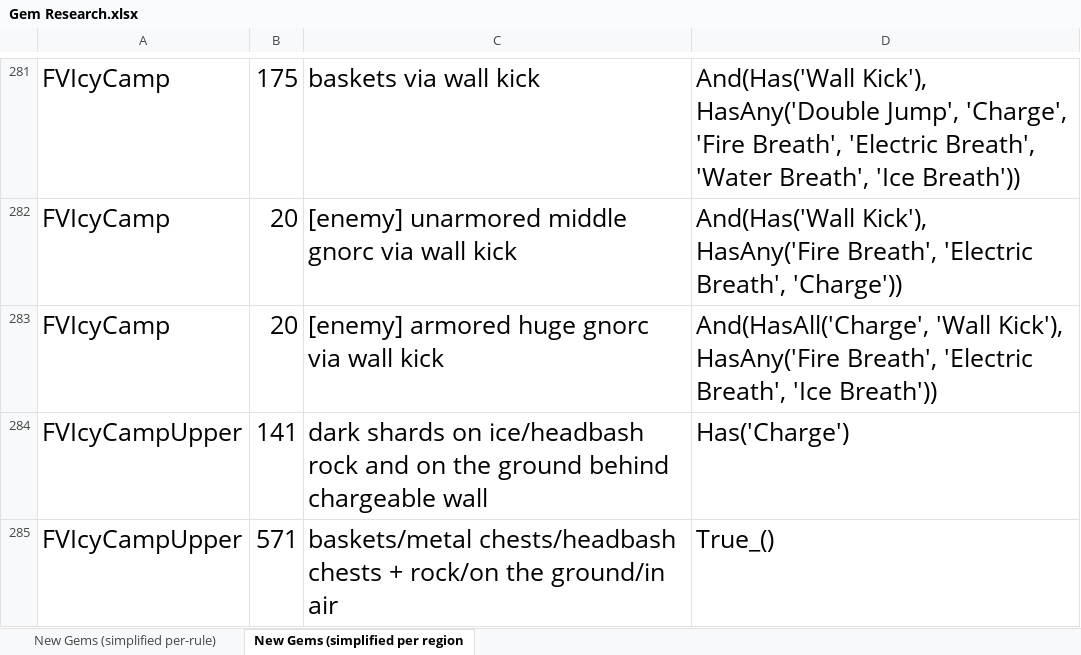
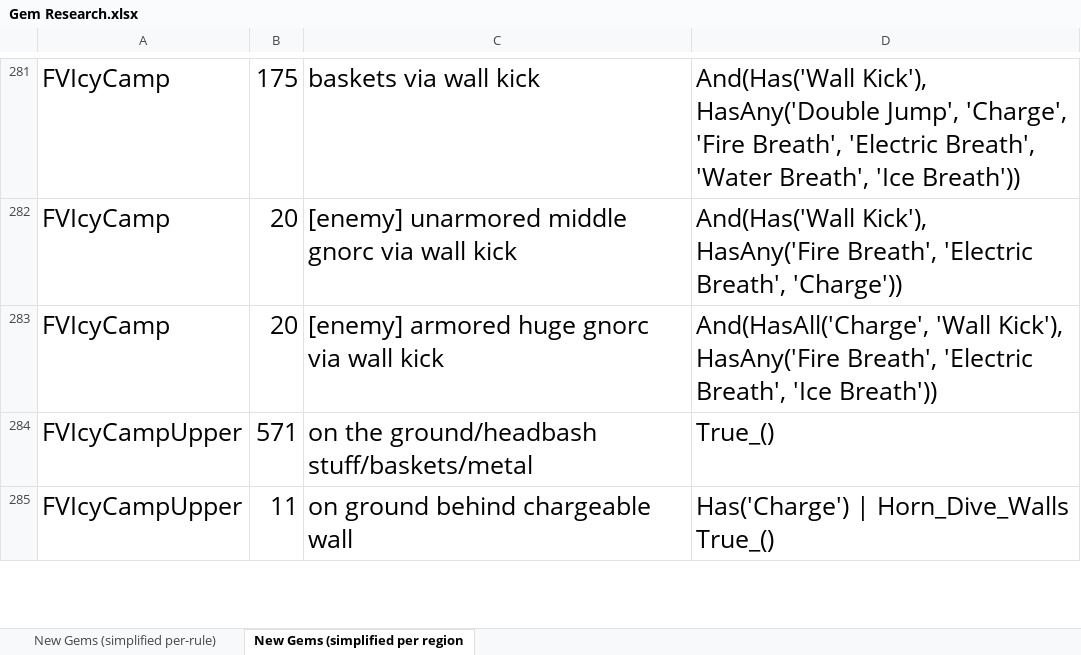
Before and after one commit to PhoenixAki/PhoenixAP, an Excel workbook: worlds/spyro_aht/setup/Gem Research.xlsx, sheet New Gems (simplified per region, drawn as a sheet; only a part is shown, gaps mark what is left out; values as stored, in another font and other column widths than the file's, no borders; removed rows and columns are numbered as before the commit, all else as after; the diff covers the shown part only; the diff names each change by its address in the sheet, - before the commit and + after, or states it on an @@ line.

Commit message:
Phase 2 of Horn Dive Walls trick - Finished DF, then went up to MM.

```diff
--- a/worlds/spyro_aht/setup/Gem Research.xlsx (sheet New Gems (simplified per region)
+++ b/worlds/spyro_aht/setup/Gem Research.xlsx (sheet New Gems (simplified per region)
-row 284: FVIcyCampUpper | 141 | dark shards on ice/headbash rock and on the ground behind chargeable wall | Has('Charge')
-C284: baskets/metal chests/headbash chests + rock/on the ground/in air
+C284: on the ground/headbash stuff/baskets/metal
+row 285: FVIcyCampUpper | 11 | on ground behind chargeable wall | Has('Charge') | Horn_Dive_Walls True_()
```
Also changed, not shown: 4 added rows, 2 removed rows and 12 edited cells elsewhere in this sheet, sheet New Gems (simplified per-rule), formulas that keep their value, 7 other files.
